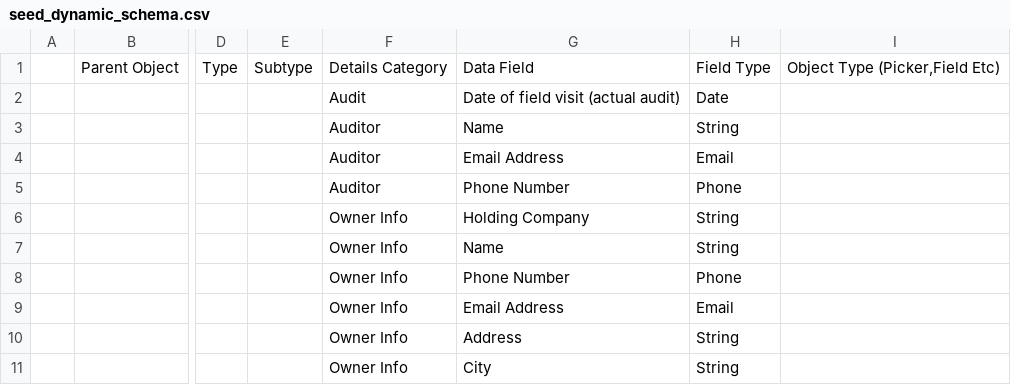
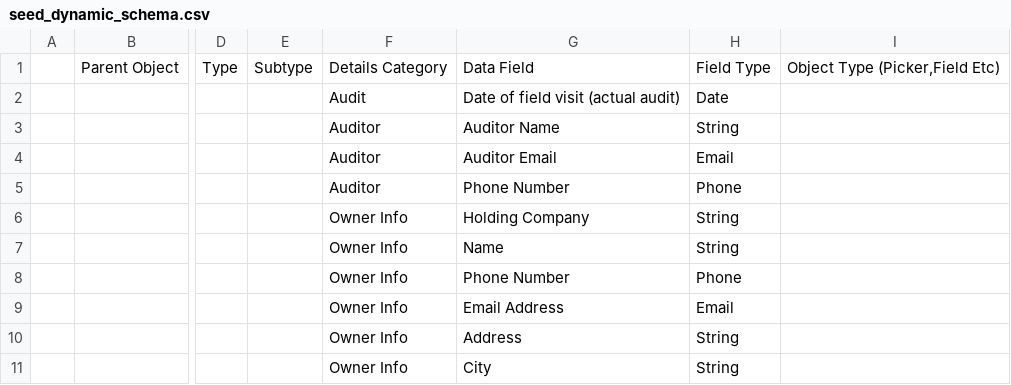
Before and after one commit to verynear/energia-calc, a CSV file: db/seed_dynamic_schema.csv, drawn as a sheet; only a part is shown, gaps mark what is left out; the diff names each change by its address in the sheet, - before the commit and + after, or states it on an @@ line.

```diff
--- a/db/seed_dynamic_schema.csv
+++ b/db/seed_dynamic_schema.csv
-G3: Name
+G3: Auditor Name
-G4: Email Address
+G4: Auditor Email
```
Also changed, not shown: 17 other files.
